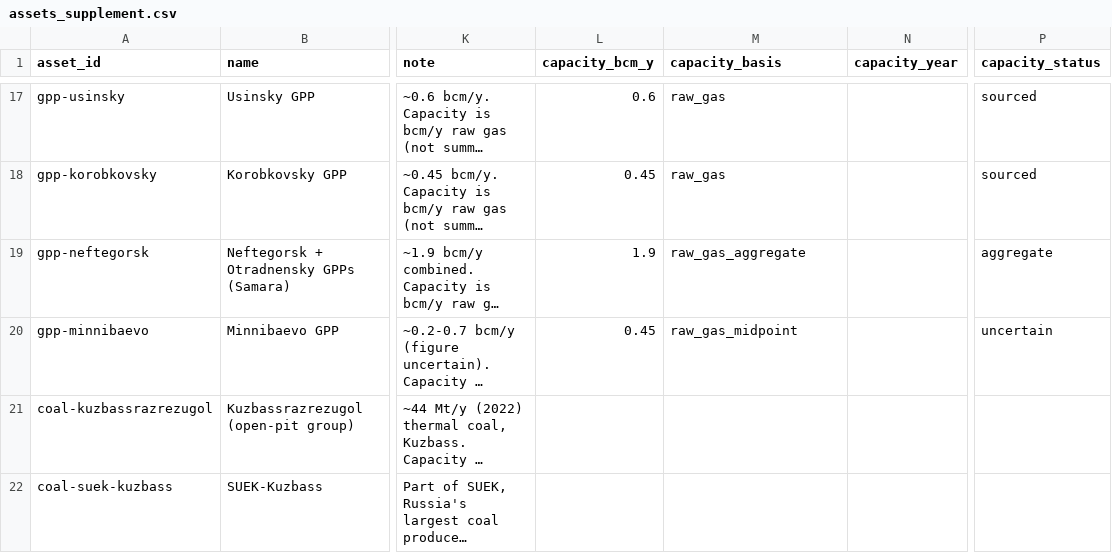
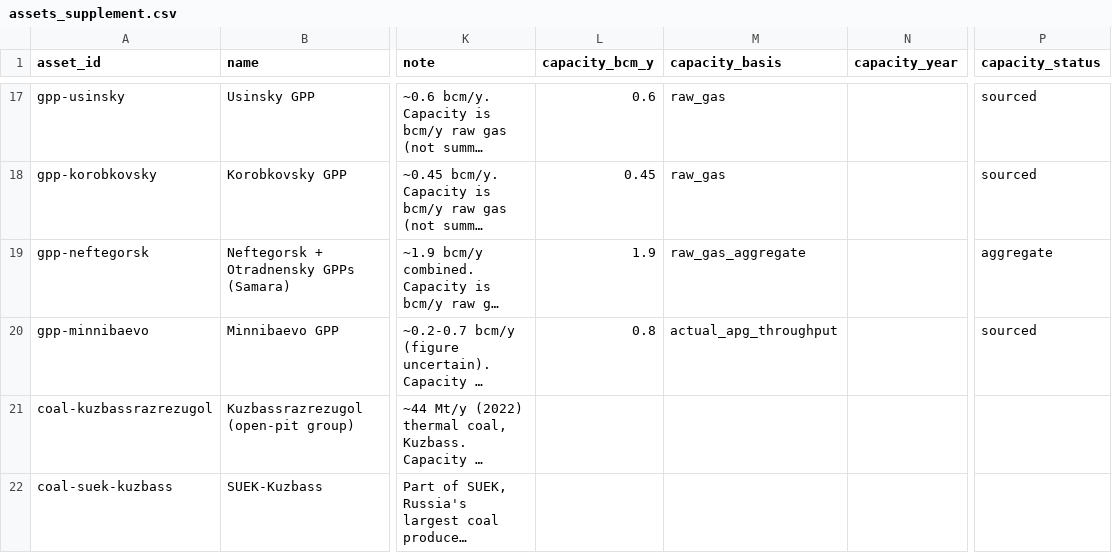
Before and after one commit to Biomusician/russian-energy-dashboard, a CSV file: data/curated/assets_supplement.csv, drawn as a sheet; only a part is shown, gaps mark what is left out; long unchanged cells end in …; the diff names each change by its address in the sheet, - before the commit and + after, or states it on an @@ line.

```diff
--- a/data/curated/assets_supplement.csv
+++ b/data/curated/assets_supplement.csv
-L20 (capacity_bcm_y): 0.45
+L20 (capacity_bcm_y): 0.8
-M20 (capacity_basis): raw_gas_midpoint
+M20 (capacity_basis): actual_apg_throughput
-P20 (capacity_status): uncertain
+P20 (capacity_status): sourced
```
Also changed, not shown: 11 other files.
